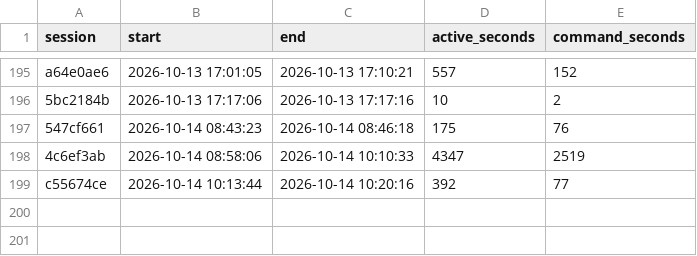
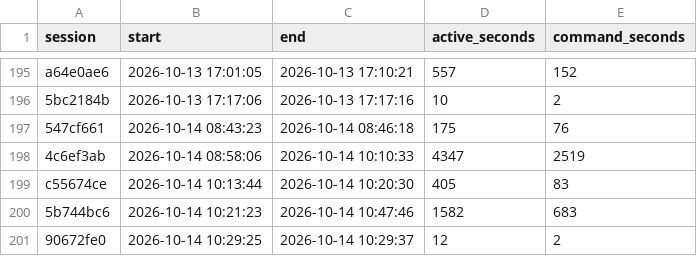
Before and after one commit to davidshq/QB64Rust, a CSV file: tools/testtime/sessions.csv, drawn as a sheet; only a part is shown, gaps mark what is left out.

```diff
--- a/tools/testtime/sessions.csv
+++ b/tools/testtime/sessions.csv
@@ -198,2 +198,4 @@ a64e0ae6,2026-10-13 17:01:05,2026-10-13 17:10:21,557,152
 4c6ef3ab,2026-10-14 08:58:06,2026-10-14 10:10:33,4347,2519
-c55674ce,2026-10-14 10:13:44,2026-10-14 10:20:16,392,77
+c55674ce,2026-10-14 10:13:44,2026-10-14 10:20:30,405,83
+5b744bc6,2026-10-14 10:21:23,2026-10-14 10:47:46,1582,683
+90672fe0,2026-10-14 10:29:25,2026-10-14 10:29:37,12,2
```
Also changed, not shown: tools/testtime/runs.csv, 8 other files.
